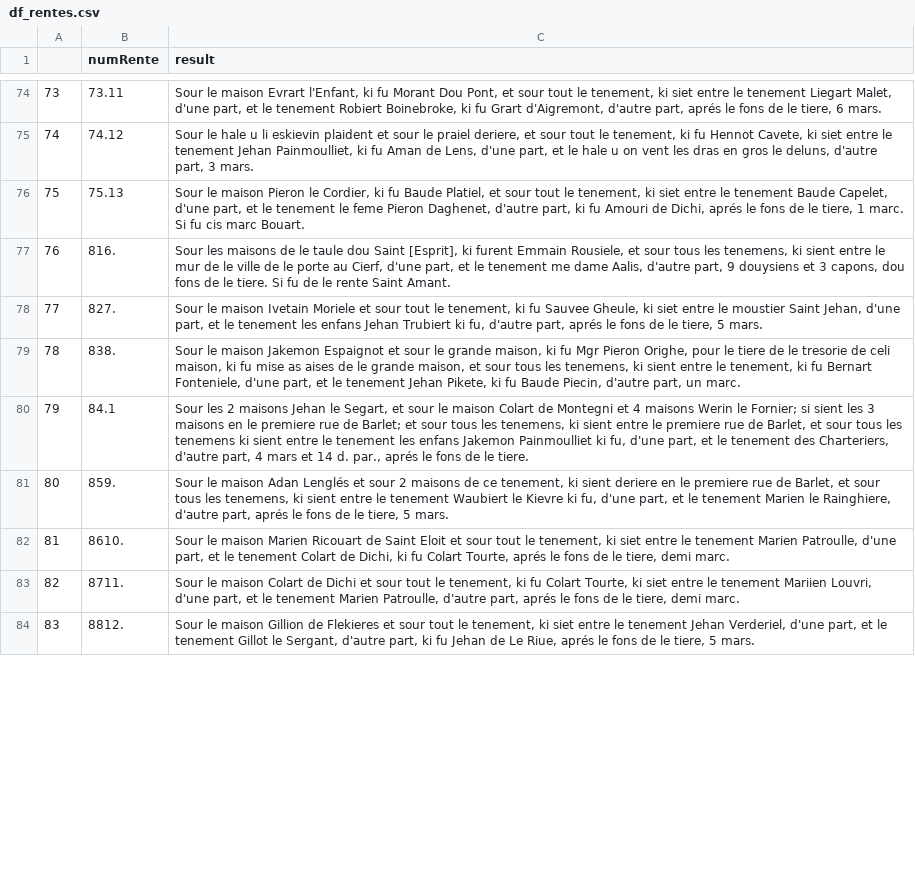
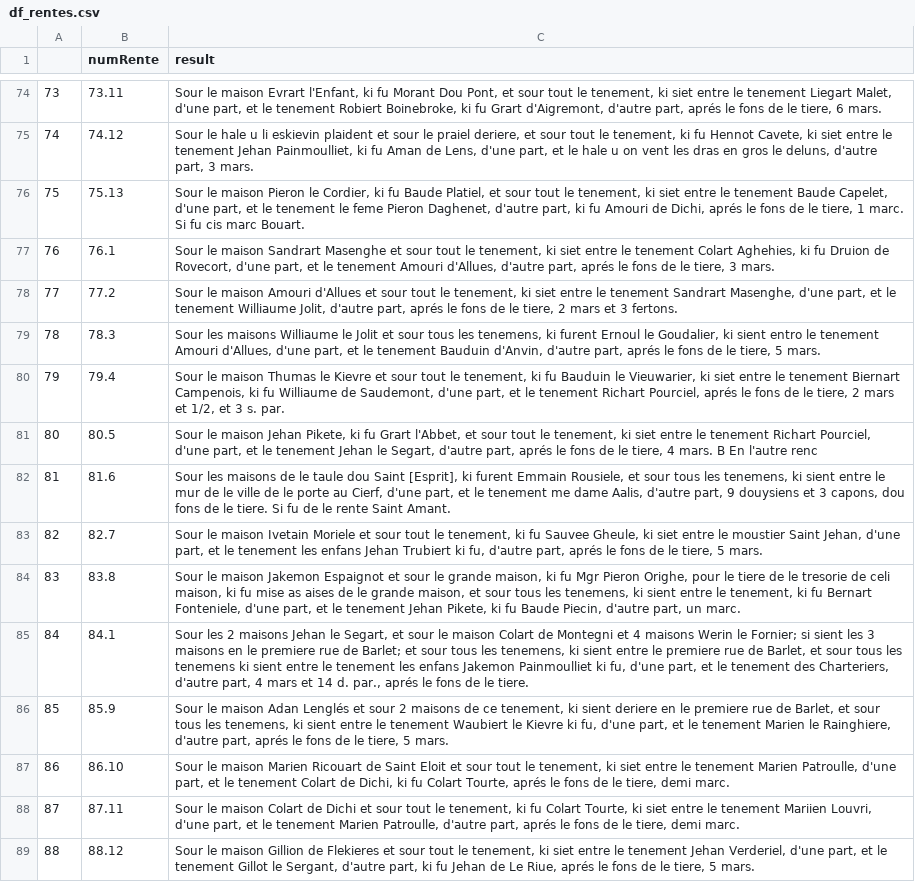
Before and after one commit to SelimBenIsmail/NLPJeanDeFrance, a CSV file: export/df_rentes.csv, drawn as a sheet; only a part is shown, gaps mark what is left out; addresses are those after the commit; the diff covers the shown part only; the diff names each change by its address in the sheet, - before the commit and + after, or states it on an @@ line.

```diff
--- a/export/df_rentes.csv
+++ b/export/df_rentes.csv
+row 77: 76 | 76.1 | Sour le maison Sandrart Masenghe et sour tout le tenement, ki siet entre le tenement Colart Aghehies, ki fu Druion de Rovecort, d'une part, et le tenement Amouri d'Allues, d'autre part, aprés le fons de le tiere, 3 mars.
+row 78: 77 | 77.2 | Sour le maison Amouri d'Allues et sour tout le tenement, ki siet entre le tenement Sandrart Masenghe, d'une part, et le tenement Williaume Jolit, d'autre part, aprés le fons de le tiere, 2 mars et 3 fertons.
+row 79: 78 | 78.3 | Sour les maisons Williaume le Jolit et sour tous les tenemens, ki furent Ernoul le Goudalier, ki sient entro le tenement Amouri d'Allues, d'une part, et le tenement Bauduin d'Anvin, d'autre part, aprés le fons de le tiere, 5 mars.
+row 80: 79 | 79.4 | Sour le maison Thumas le Kievre et sour tout le tenement, ki fu Bauduin le Vieuwarier, ki siet entre le tenement Biernart Campenois, ki fu Williaume de Saudemont, d'une part, et le tenement Richart Pourciel, aprés le fons de le tiere, 2 mars et 1/2, et 3 s. par.
+row 81: 80 | 80.5 | Sour le maison Jehan Pikete, ki fu Grart l'Abbet, et sour tout le tenement, ki siet entre le tenement Richart Pourciel, d'une part, et le tenement Jehan le Segart, d'autre part, aprés le fons de le tiere, 4 mars. B En l'autre renc
@@ column A renumbered from row 82 down @@
-B82 (numRente): 816.
+B82 (numRente): 81.6
-B83 (numRente): 827.
+B83 (numRente): 82.7
-B84 (numRente): 838.
+B84 (numRente): 83.8
-B86 (numRente): 859.
+B86 (numRente): 85.9
-B87 (numRente): 8610.
+B87 (numRente): 86.10
-B88 (numRente): 8711.
+B88 (numRente): 87.11
-B89 (numRente): 8812.
+B89 (numRente): 88.12
```
Also changed, not shown: 3 added rows and 9 edited cells elsewhere in this file, export/df_main.csv, 3 other files.
